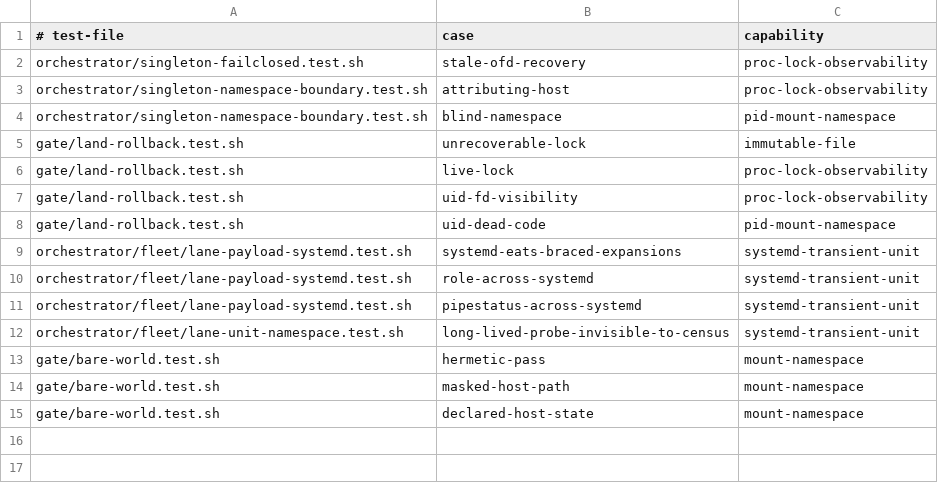
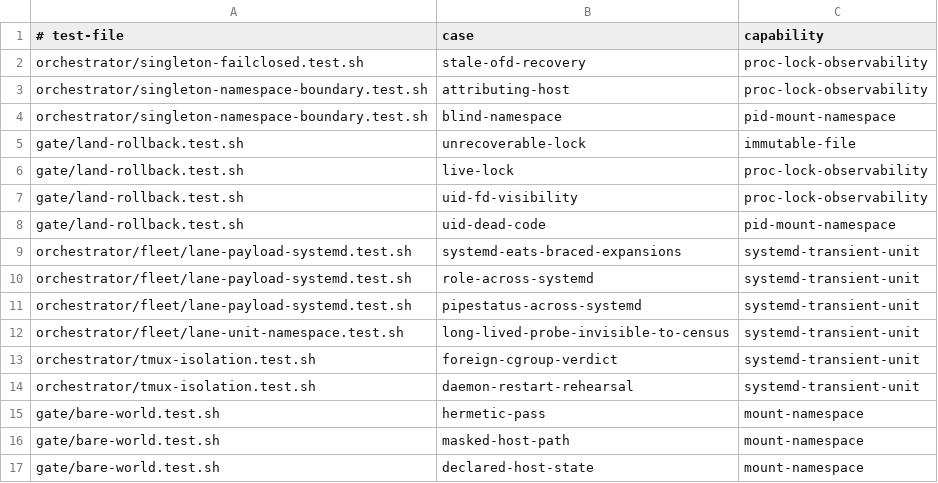
Before and after one commit to vovaBPApro/bpa-dev-infrastructure, a TSV file: instance/expected-shell-capability-exclusions.tsv, drawn as a sheet; the diff names each change by its address in the sheet, - before the commit and + after, or states it on an @@ line.

Commit message:
[CODER] register tmux capability exclusions

```diff
--- a/instance/expected-shell-capability-exclusions.tsv
+++ b/instance/expected-shell-capability-exclusions.tsv
+row 13: orchestrator/tmux-isolation.test.sh | foreign-cgroup-verdict | systemd-transient-unit
+row 14: orchestrator/tmux-isolation.test.sh | daemon-restart-rehearsal | systemd-transient-unit
```
Also changed, not shown: 1 other file.
